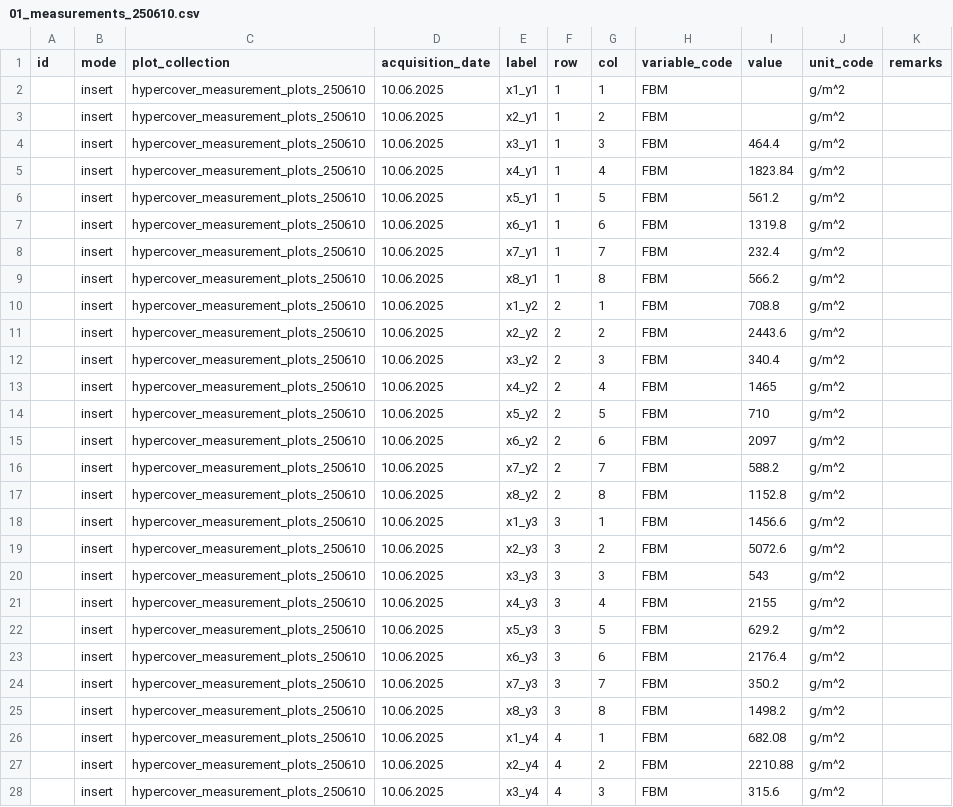
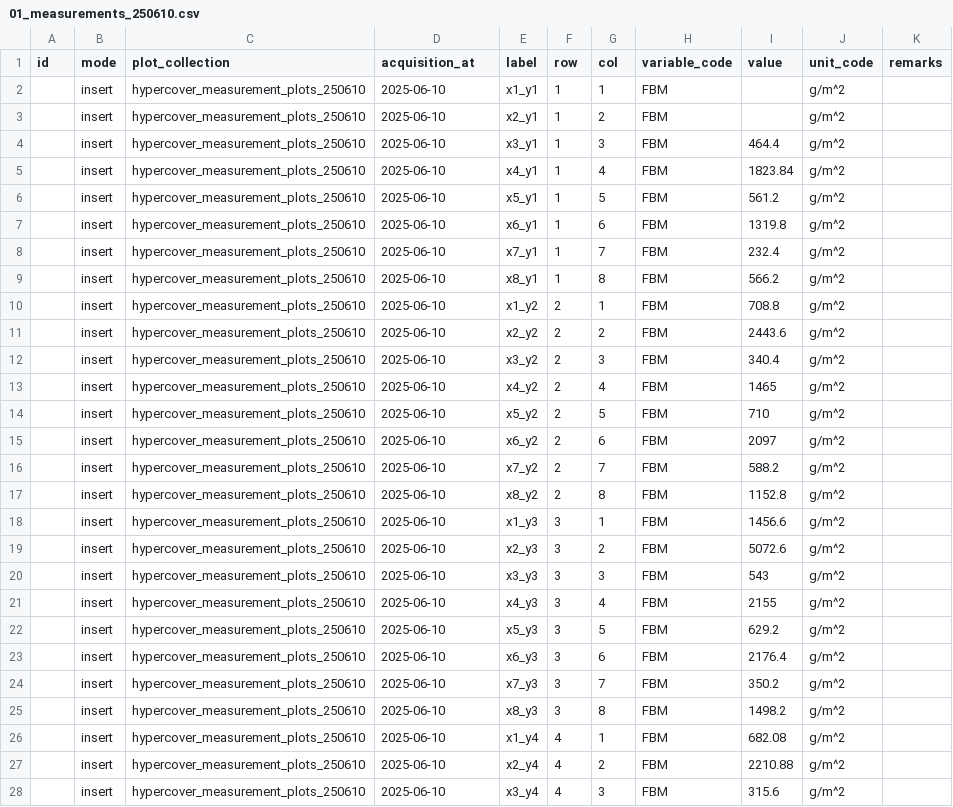
Before and after one commit to EOA-team/035_phenobase, a CSV file: seeds/hypercover/03_assignement/03_measurements/01_measurements_250610.csv, drawn as a sheet; only a part is shown; the diff covers the shown part only.

```diff
--- a/seeds/hypercover/03_assignement/03_measurements/01_measurements_250610.csv
+++ b/seeds/hypercover/03_assignement/03_measurements/01_measurements_250610.csv
@@ -1,28 +1,28 @@
-id,mode,plot_collection,acquisition_date,label,row,col,variable_code,value,unit_code,remarks
-,insert,hypercover_measurement_plots_250610,10.06.2025,x1_y1,1,1,FBM,,g/m^2,
-,insert,hypercover_measurement_plots_250610,10.06.2025,x2_y1,1,2,FBM,,g/m^2,
-,insert,hypercover_measurement_plots_250610,10.06.2025,x3_y1,1,3,FBM,464.4,g/m^2,
-,insert,hypercover_measurement_plots_250610,10.06.2025,x4_y1,1,4,FBM,1823.84,g/m^2,
-,insert,hypercover_measurement_plots_250610,10.06.2025,x5_y1,1,5,FBM,561.2,g/m^2,
-,insert,hypercover_measurement_plots_250610,10.06.2025,x6_y1,1,6,FBM,1319.8,g/m^2,
-,insert,hypercover_measurement_plots_250610,10.06.2025,x7_y1,1,7,FBM,232.4,g/m^2,
-,insert,hypercover_measurement_plots_250610,10.06.2025,x8_y1,1,8,FBM,566.2,g/m^2,
-,insert,hypercover_measurement_plots_250610,10.06.2025,x1_y2,2,1,FBM,708.8,g/m^2,
-,insert,hypercover_measurement_plots_250610,10.06.2025,x2_y2,2,2,FBM,2443.6,g/m^2,
-,insert,hypercover_measurement_plots_250610,10.06.2025,x3_y2,2,3,FBM,340.4,g/m^2,
-,insert,hypercover_measurement_plots_250610,10.06.2025,x4_y2,2,4,FBM,1465,g/m^2,
-,insert,hypercover_measurement_plots_250610,10.06.2025,x5_y2,2,5,FBM,710,g/m^2,
-,insert,hypercover_measurement_plots_250610,10.06.2025,x6_y2,2,6,FBM,2097,g/m^2,
-,insert,hypercover_measurement_plots_250610,10.06.2025,x7_y2,2,7,FBM,588.2,g/m^2,
-,insert,hypercover_measurement_plots_250610,10.06.2025,x8_y2,2,8,FBM,1152.8,g/m^2,
-,insert,hypercover_measurement_plots_250610,10.06.2025,x1_y3,3,1,FBM,1456.6,g/m^2,
-,insert,hypercover_measurement_plots_250610,10.06.2025,x2_y3,3,2,FBM,5072.6,g/m^2,
-,insert,hypercover_measurement_plots_250610,10.06.2025,x3_y3,3,3,FBM,543,g/m^2,
-,insert,hypercover_measurement_plots_250610,10.06.2025,x4_y3,3,4,FBM,2155,g/m^2,
-,insert,hypercover_measurement_plots_250610,10.06.2025,x5_y3,3,5,FBM,629.2,g/m^2,
-,insert,hypercover_measurement_plots_250610,10.06.2025,x6_y3,3,6,FBM,2176.4,g/m^2,
-,insert,hypercover_measurement_plots_250610,10.06.2025,x7_y3,3,7,FBM,350.2,g/m^2,
-,insert,hypercover_measurement_plots_250610,10.06.2025,x8_y3,3,8,FBM,1498.2,g/m^2,
-,insert,hypercover_measurement_plots_250610,10.06.2025,x1_y4,4,1,FBM,682.08,g/m^2,
-,insert,hypercover_measurement_plots_250610,10.06.2025,x2_y4,4,2,FBM,2210.88,g/m^2,
-,insert,hypercover_measurement_plots_250610,10.06.2025,x3_y4,4,3,FBM,315.6,g/m^2,
+id,mode,plot_collection,acquisition_at,label,row,col,variable_code,value,unit_code,remarks
+,insert,hypercover_measurement_plots_250610,2025-06-10,x1_y1,1,1,FBM,,g/m^2,
+,insert,hypercover_measurement_plots_250610,2025-06-10,x2_y1,1,2,FBM,,g/m^2,
+,insert,hypercover_measurement_plots_250610,2025-06-10,x3_y1,1,3,FBM,464.4,g/m^2,
+,insert,hypercover_measurement_plots_250610,2025-06-10,x4_y1,1,4,FBM,1823.84,g/m^2,
+,insert,hypercover_measurement_plots_250610,2025-06-10,x5_y1,1,5,FBM,561.2,g/m^2,
+,insert,hypercover_measurement_plots_250610,2025-06-10,x6_y1,1,6,FBM,1319.8,g/m^2,
+,insert,hypercover_measurement_plots_250610,2025-06-10,x7_y1,1,7,FBM,232.4,g/m^2,
+,insert,hypercover_measurement_plots_250610,2025-06-10,x8_y1,1,8,FBM,566.2,g/m^2,
+,insert,hypercover_measurement_plots_250610,2025-06-10,x1_y2,2,1,FBM,708.8,g/m^2,
+,insert,hypercover_measurement_plots_250610,2025-06-10,x2_y2,2,2,FBM,2443.6,g/m^2,
+,insert,hypercover_measurement_plots_250610,2025-06-10,x3_y2,2,3,FBM,340.4,g/m^2,
+,insert,hypercover_measurement_plots_250610,2025-06-10,x4_y2,2,4,FBM,1465,g/m^2,
+,insert,hypercover_measurement_plots_250610,2025-06-10,x5_y2,2,5,FBM,710,g/m^2,
+,insert,hypercover_measurement_plots_250610,2025-06-10,x6_y2,2,6,FBM,2097,g/m^2,
+,insert,hypercover_measurement_plots_250610,2025-06-10,x7_y2,2,7,FBM,588.2,g/m^2,
+,insert,hypercover_measurement_plots_250610,2025-06-10,x8_y2,2,8,FBM,1152.8,g/m^2,
+,insert,hypercover_measurement_plots_250610,2025-06-10,x1_y3,3,1,FBM,1456.6,g/m^2,
+,insert,hypercover_measurement_plots_250610,2025-06-10,x2_y3,3,2,FBM,5072.6,g/m^2,
+,insert,hypercover_measurement_plots_250610,2025-06-10,x3_y3,3,3,FBM,543,g/m^2,
+,insert,hypercover_measurement_plots_250610,2025-06-10,x4_y3,3,4,FBM,2155,g/m^2,
+,insert,hypercover_measurement_plots_250610,2025-06-10,x5_y3,3,5,FBM,629.2,g/m^2,
+,insert,hypercover_measurement_plots_250610,2025-06-10,x6_y3,3,6,FBM,2176.4,g/m^2,
+,insert,hypercover_measurement_plots_250610,2025-06-10,x7_y3,3,7,FBM,350.2,g/m^2,
+,insert,hypercover_measurement_plots_250610,2025-06-10,x8_y3,3,8,FBM,1498.2,g/m^2,
+,insert,hypercover_measurement_plots_250610,2025-06-10,x1_y4,4,1,FBM,682.08,g/m^2,
+,insert,hypercover_measurement_plots_250610,2025-06-10,x2_y4,4,2,FBM,2210.88,g/m^2,
+,insert,hypercover_measurement_plots_250610,2025-06-10,x3_y4,4,3,FBM,315.6,g/m^2,
```
Also changed, not shown: 5 edited cells elsewhere in this file, seeds/hypercover/03_assignement/03_measurements/02_measurements_250619.csv, seeds/hypercover/03_assignement/03_measurements/03_measurements_250717.csv, 3 other files.
